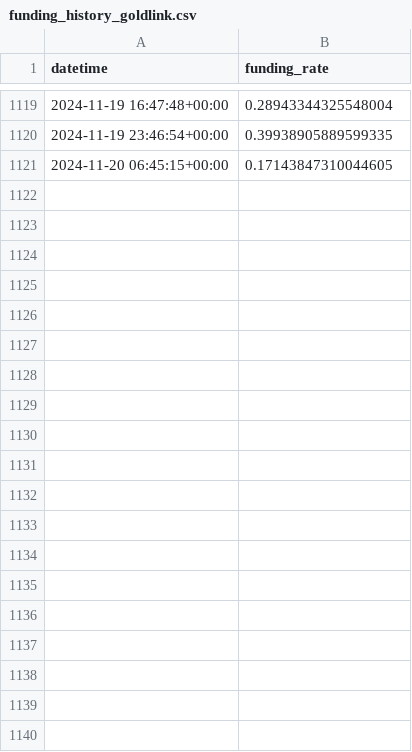
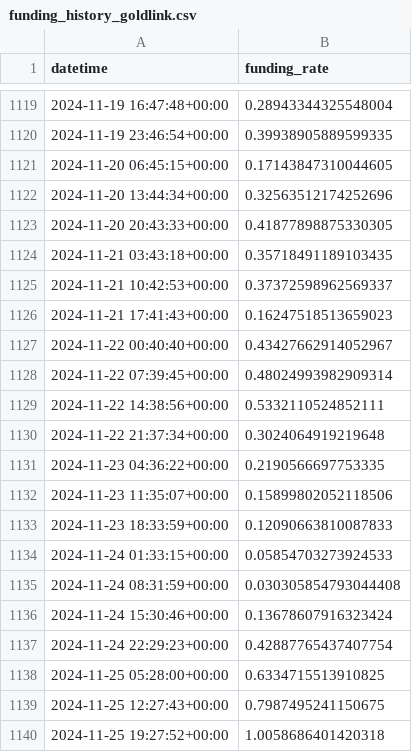
Before and after one commit to harmonixfi/harmonix-api, a CSV file: src/data/funding_history_goldlink.csv, drawn as a sheet; only a part is shown, gaps mark what is left out; the diff covers the shown part only; the diff names each change by its address in the sheet, - before the commit and + after, or states it on an @@ line.

Commit message:
update data funding

```diff
--- a/src/data/funding_history_goldlink.csv
+++ b/src/data/funding_history_goldlink.csv
+row 1122: 2024-11-20 13:44:34+00:00 | 0.32563512174252696
+row 1123: 2024-11-20 20:43:33+00:00 | 0.41877898875330305
+row 1124: 2024-11-21 03:43:18+00:00 | 0.35718491189103435
+row 1125: 2024-11-21 10:42:53+00:00 | 0.37372598962569337
+row 1126: 2024-11-21 17:41:43+00:00 | 0.16247518513659023
+row 1127: 2024-11-22 00:40:40+00:00 | 0.43427662914052967
+row 1128: 2024-11-22 07:39:45+00:00 | 0.48024993982909314
+row 1129: 2024-11-22 14:38:56+00:00 | 0.5332110524852111
+row 1130: 2024-11-22 21:37:34+00:00 | 0.3024064919219648
+row 1131: 2024-11-23 04:36:22+00:00 | 0.2190566697753335
+row 1132: 2024-11-23 11:35:07+00:00 | 0.15899802052118506
+row 1133: 2024-11-23 18:33:59+00:00 | 0.12090663810087833
+row 1134: 2024-11-24 01:33:15+00:00 | 0.05854703273924533
+row 1135: 2024-11-24 08:31:59+00:00 | 0.030305854793044408
+row 1136: 2024-11-24 15:30:46+00:00 | 0.13678607916323424
+row 1137: 2024-11-24 22:29:23+00:00 | 0.42887765437407754
+row 1138: 2024-11-25 05:28:00+00:00 | 0.6334715513910825
+row 1139: 2024-11-25 12:27:43+00:00 | 0.7987495241150675
+row 1140: 2024-11-25 19:27:52+00:00 | 1.0058686401420318
```
Also changed, not shown: 28 added rows elsewhere in this file, 3 other files.
